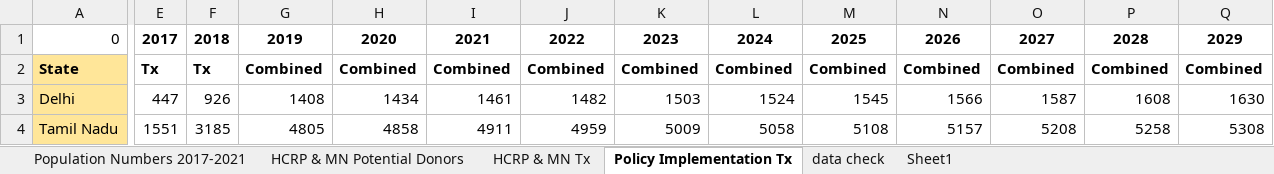
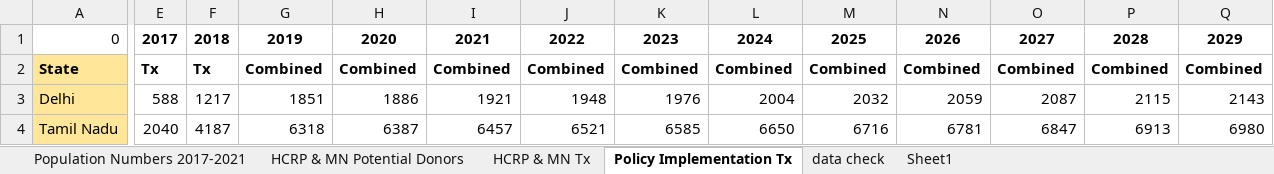
Before and after one commit to EyemazingCapstone/sightlife, an Excel workbook: data/combined rates.xlsx, sheet Policy Implementation Tx, drawn as a sheet; only a part is shown, gaps mark what is left out; values as stored, in another font and other column widths than the file's, no borders; charts and pictures not drawn; the diff covers the shown part only; the diff names each change by its address in the sheet, - before the commit and + after, or states it on an @@ line.

```diff
--- a/data/combined rates.xlsx (sheet Policy Implementation Tx)
+++ b/data/combined rates.xlsx (sheet Policy Implementation Tx)
-E3: 447
+E3: 588
-F3: 926
+F3: 1217
-G3: 1408
+G3: 1851
-H3: 1434
+H3: 1886
-I3: 1461
+I3: 1921
-J3: 1482
+J3: 1948
-K3: 1503
+K3: 1976
-L3: 1524
+L3: 2004
-M3: 1545
+M3: 2032
-N3: 1566
+N3: 2059
-O3: 1587
+O3: 2087
-P3: 1608
+P3: 2115
-Q3: 1630
+Q3: 2143
-E4: 1551
+E4: 2040
-F4: 3185
+F4: 4187
-G4: 4805
+G4: 6318
-H4: 4858
+H4: 6387
-I4: 4911
+I4: 6457
-J4: 4959
+J4: 6521
-K4: 5009
+K4: 6585
-L4: 5058
+L4: 6650
-M4: 5108
+M4: 6716
-N4: 5157
+N4: 6781
-O4: 5208
+O4: 6847
-P4: 5258
+P4: 6913
-Q4: 5308
+Q4: 6980
```
Also changed, not shown: 529 edited cells elsewhere in this sheet, sheet HCRP & MN Tx, sheet HCRP & MN Potential Donors, sheet data check, charts or pictures, data/MN rates.xlsx, data/baseline rates.xlsx, 3 other files.
